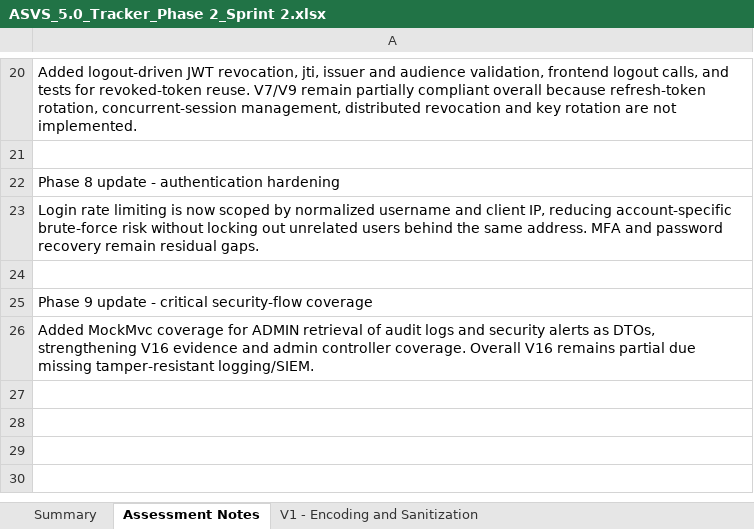
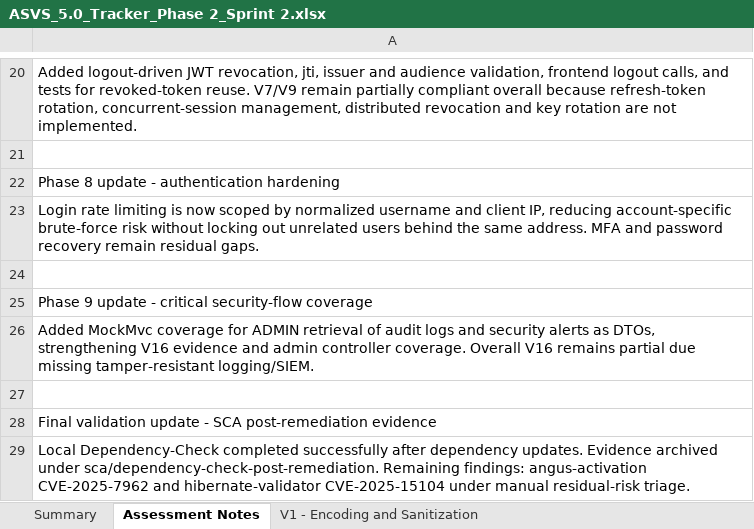
Before and after one commit to mei-desofs/desofs2026-wed_pbs_1, an Excel workbook: Deliverables/Phase 2/ASVS_5.0_Tracker_Phase 2_Sprint 2.xlsx, sheet Assessment Notes, drawn as a sheet; only a part is shown, gaps mark what is left out; values as stored, in another font and other column widths than the file's, no borders; the diff names each change by its address in the sheet, - before the commit and + after, or states it on an @@ line.

Commit message:
docs: archive post-remediation dependency scan

```diff
--- a/Deliverables/Phase 2/ASVS_5.0_Tracker_Phase 2_Sprint 2.xlsx (sheet Assessment Notes)
+++ b/Deliverables/Phase 2/ASVS_5.0_Tracker_Phase 2_Sprint 2.xlsx (sheet Assessment Notes)
+row 27: (empty)
+row 28: Final validation update - SCA post-remediation evidence
+row 29: Local Dependency-Check completed successfully after dependency updates. Evidence archived under sca/dependency-check-post-remediation. Remaining findings: angus-activation CVE-2025-7962 and hibernate-validator CVE-2025-15104 under manual residual-risk triage.
```
Also changed, not shown: sheet V15 - Secure Coding and Archite, 8 other files.
